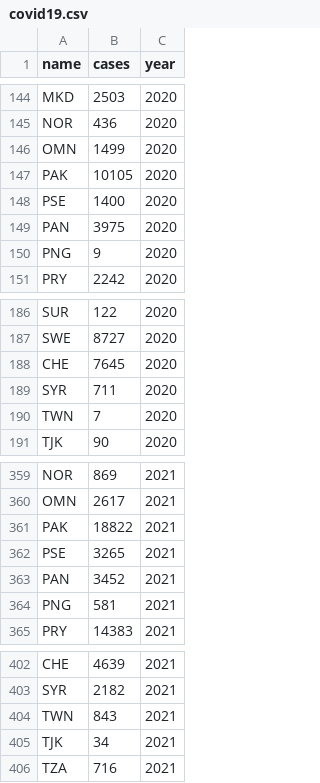
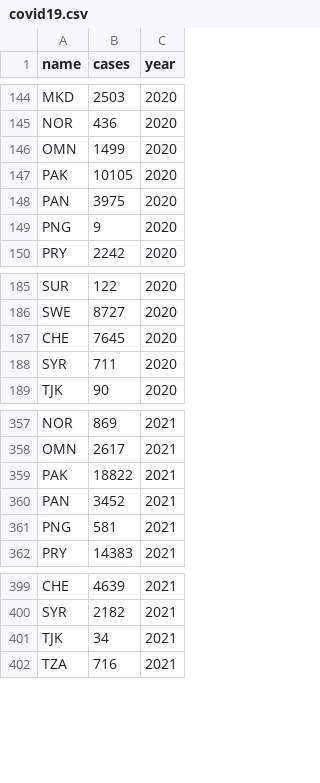
Before and after one commit to dtkalla/Disease-Tracker, a CSV file: src/scripts/data/covid19.csv, drawn as a sheet; only a part is shown, gaps mark what is left out; the diff names each change by its address in the sheet, - before the commit and + after, or states it on an @@ line.

Commit message:
fix data issue

```diff
--- a/src/scripts/data/covid19.csv
+++ b/src/scripts/data/covid19.csv
-row 148: PSE | 1400 | 2020
-row 190: TWN | 7 | 2020
-row 362: PSE | 3265 | 2021
-row 404: TWN | 843 | 2021
```
Also changed, not shown: 2 other files.
